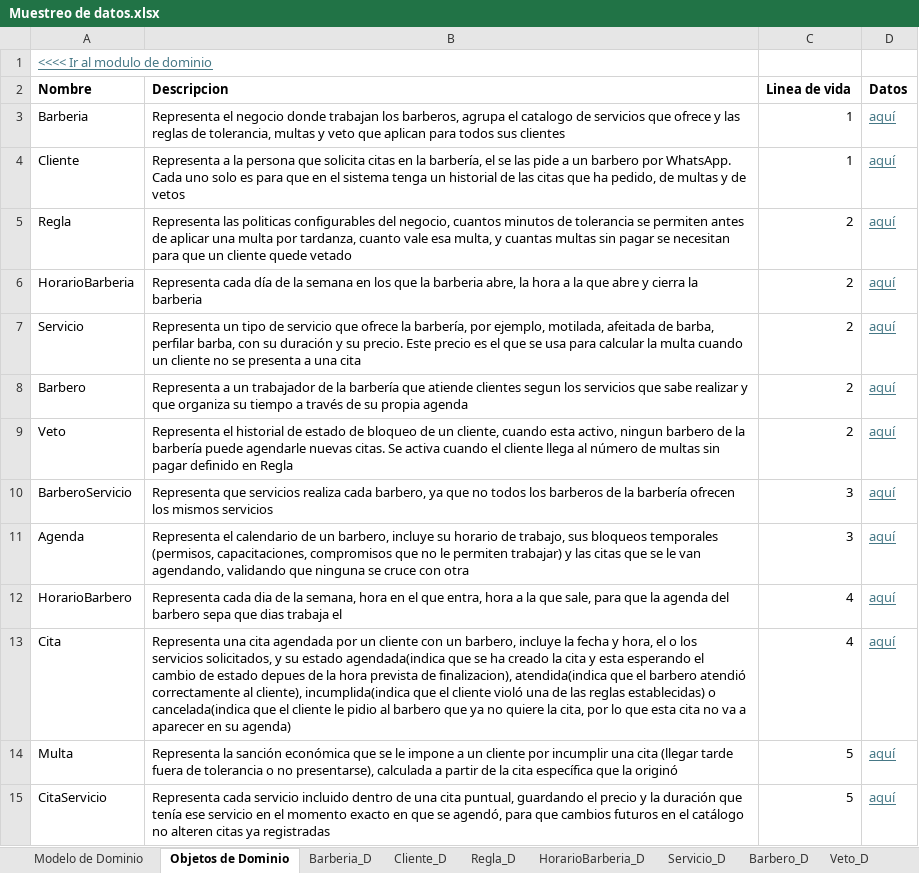
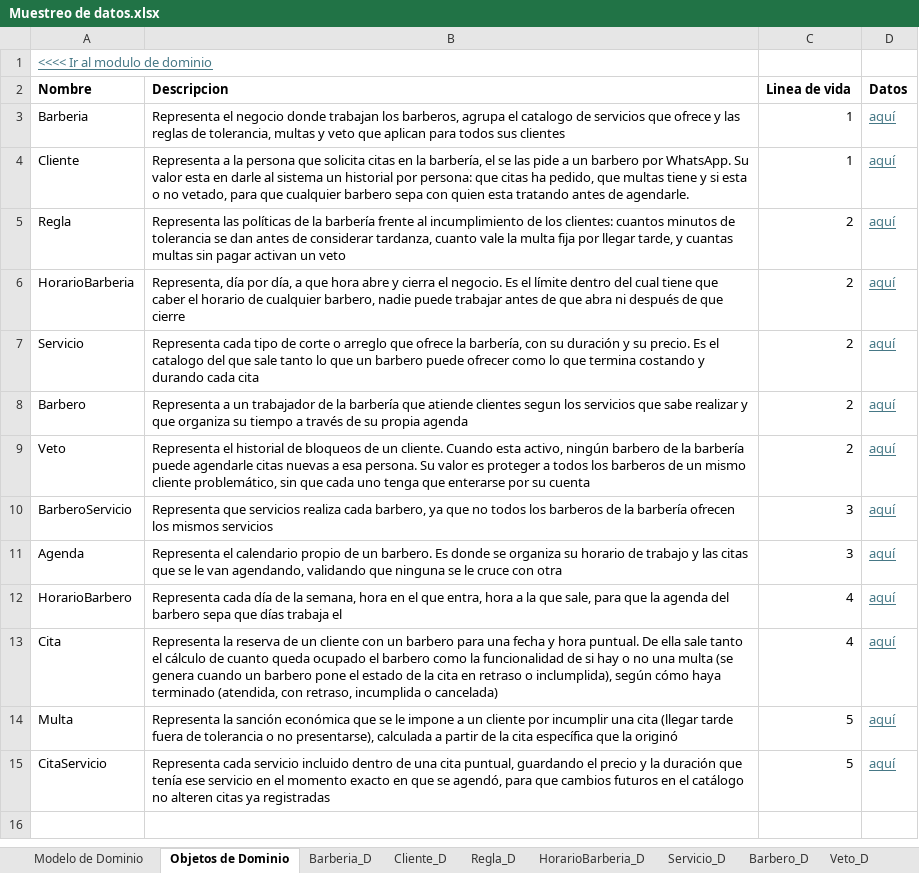
Before and after one commit to Leandro-Gomez-12345/Proyecto-extra-clase-DOO, an Excel workbook: Muestreo de datos.xlsx, sheet Objetos de Dominio, drawn as a sheet; values as stored, in another font and other column widths than the file's, no borders; the diff names each change by its address in the sheet, - before the commit and + after, or states it on an @@ line.

```diff
--- a/Muestreo de datos.xlsx (sheet Objetos de Dominio)
+++ b/Muestreo de datos.xlsx (sheet Objetos de Dominio)
-B4 (Descripcion): …por WhatsApp. Cada uno solo es para que en el sistema tenga un historial de las citas que ha pedido, de multas y de vetos
+B4 (Descripcion): …por WhatsApp. Su valor esta en darle al sistema un historial por persona: que citas ha pedido, que multas tiene y si esta o no vetado, para que cualquier barbero sepa con quien esta tratando antes de agendarle.
-B5 (Descripcion): Representa las politicas configurables del negocio, cuantos minutos de tolerancia se permiten antes de aplicar una multa por tardanza, cuanto vale esa multa, y cuantas multas sin pagar se necesitan para que un cliente quede vetado
+B5 (Descripcion): Representa las políticas de la barbería frente al incumplimiento de los clientes: cuantos minutos de tolerancia se dan antes de considerar tardanza, cuanto vale la multa fija por llegar tarde, y cuantas multas sin pagar activan un veto
-B6 (Descripcion): Representa cada día de la semana en los que la barberia abre, la hora a la que abre y cierra la barberia
+B6 (Descripcion): Representa, día por día, a que hora abre y cierra el negocio. Es el límite dentro del cual tiene que caber el horario de cualquier barbero, nadie puede trabajar antes de que abra ni después de que cierre
-B7 (Descripcion): Representa un tipo de servicio que ofrece la barbería, por ejemplo, motilada, afeitada de barba, perfilar barba, con su duración y su precio. Este precio es el que se usa para calcular la multa cuando un cliente no se presenta a una cita
+B7 (Descripcion): Representa cada tipo de corte o arreglo que ofrece la barbería, con su duración y su precio. Es el catalogo del que sale tanto lo que un barbero puede ofrecer como lo que termina costando y durando cada cita
-B9 (Descripcion): …historial de estado de bloqueo de un cliente, cuando esta activo, ningun barbero de la barbería puede agendarle nuevas citas. Se activa cuando el cliente llega al número de multas sin pagar definido en Regla
+B9 (Descripcion): …historial de bloqueos de un cliente. Cuando esta activo, ningún barbero de la barbería puede agendarle citas nuevas a esa persona. Su valor es proteger a todos los barberos de un mismo cliente problemático, sin que cada uno tenga que enterarse por su cuenta
-B11 (Descripcion): …el calendario de un barbero, incluye su horario de trabajo, sus bloqueos temporales (permisos, capacitaciones, compromisos que no le permiten trabajar) y las citas que se le van agendando, validando que ninguna se cruce con…
+B11 (Descripcion): …el calendario propio de un barbero. Es donde se organiza su horario de trabajo y las citas que se le van agendando, validando que ninguna se le cruce con…
-B12 (Descripcion): Representa cada dia de la semana, hora en el que entra, hora a la que sale, para que la agenda del barbero sepa que dias trabaja el
+B12 (Descripcion): Representa cada día de la semana, hora en el que entra, hora a la que sale, para que la agenda del barbero sepa que días trabaja el
-B13 (Descripcion): Representa una cita agendada por un cliente con un barbero, incluye la fecha y hora, el o los servicios solicitados, y su estado agendada(indica que se ha creado la cita y esta esperando el cambio de estado depues de la hora prevista de finalizacion), atendida(indica que el barbero atendió correctamente al cliente), incumplida(indica que el cliente violó una de las reglas establecidas) o cancelada(indica que el cliente le pidio al barbero que ya no quiere la cita, por lo que esta cita no va a aparecer en su agenda)
+B13 (Descripcion): Representa la reserva de un cliente con un barbero para una fecha y hora puntual. De ella sale tanto el cálculo de cuanto queda ocupado el barbero como la funcionalidad de si hay o no una multa (se genera cuando un barbero pone el estado de la cita en retraso o inclumplida), según cómo haya terminado (atendida, con retraso, incumplida o cancelada)
```
Also changed, not shown: sheet Barbero_D, sheet Cliente_D, sheet Agenda_D, sheet HorarioBarbero_D, sheet BarberoServicio_D, sheet CitaServicio_D, 6 more sheets.
